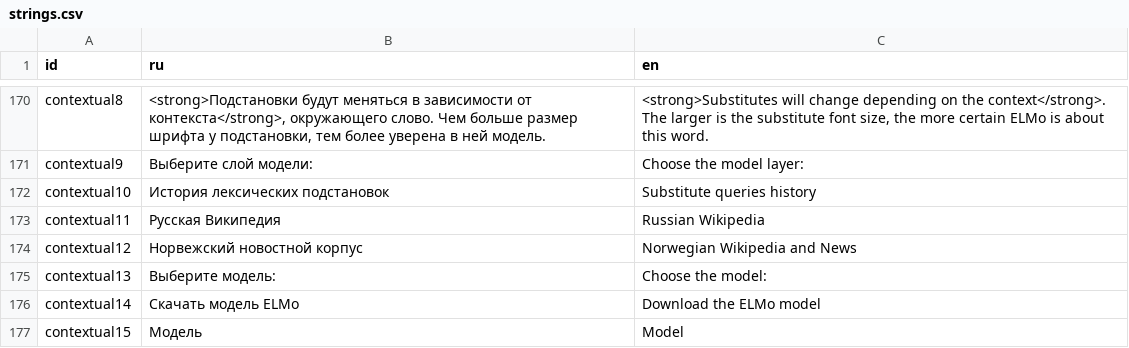
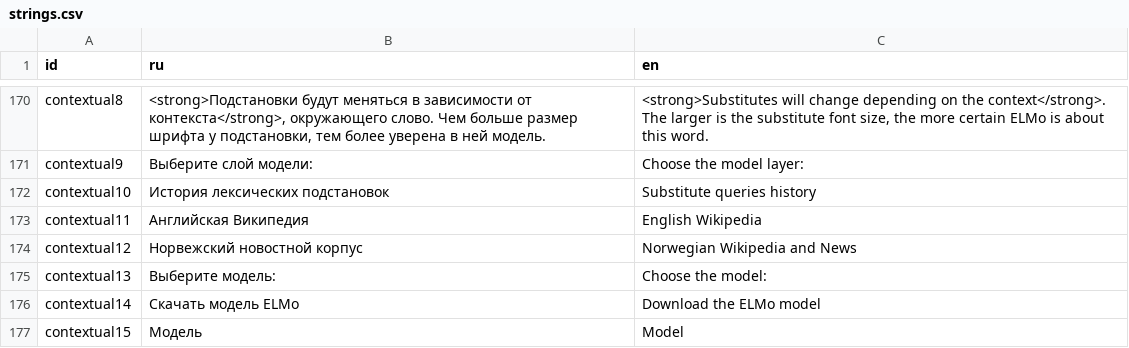
Before and after one commit to akutuzov/webvectors, a CSV file: strings.csv, drawn as a sheet; only a part is shown, gaps mark what is left out.

Commit message:
return to English Wiki in strings.csv

```diff
--- a/strings.csv
+++ b/strings.csv
@@ -175,3 +175,3 @@ contextual9,"Выберите слой модели:","Choose the model layer:"
 contextual10,История лексических подстановок, Substitute queries history
-contextual11,Русская Википедия,"Russian Wikipedia"
+contextual11,Английская Википедия,"English Wikipedia"
 contextual12,Норвежский новостной корпус,Norwegian Wikipedia and News
```
